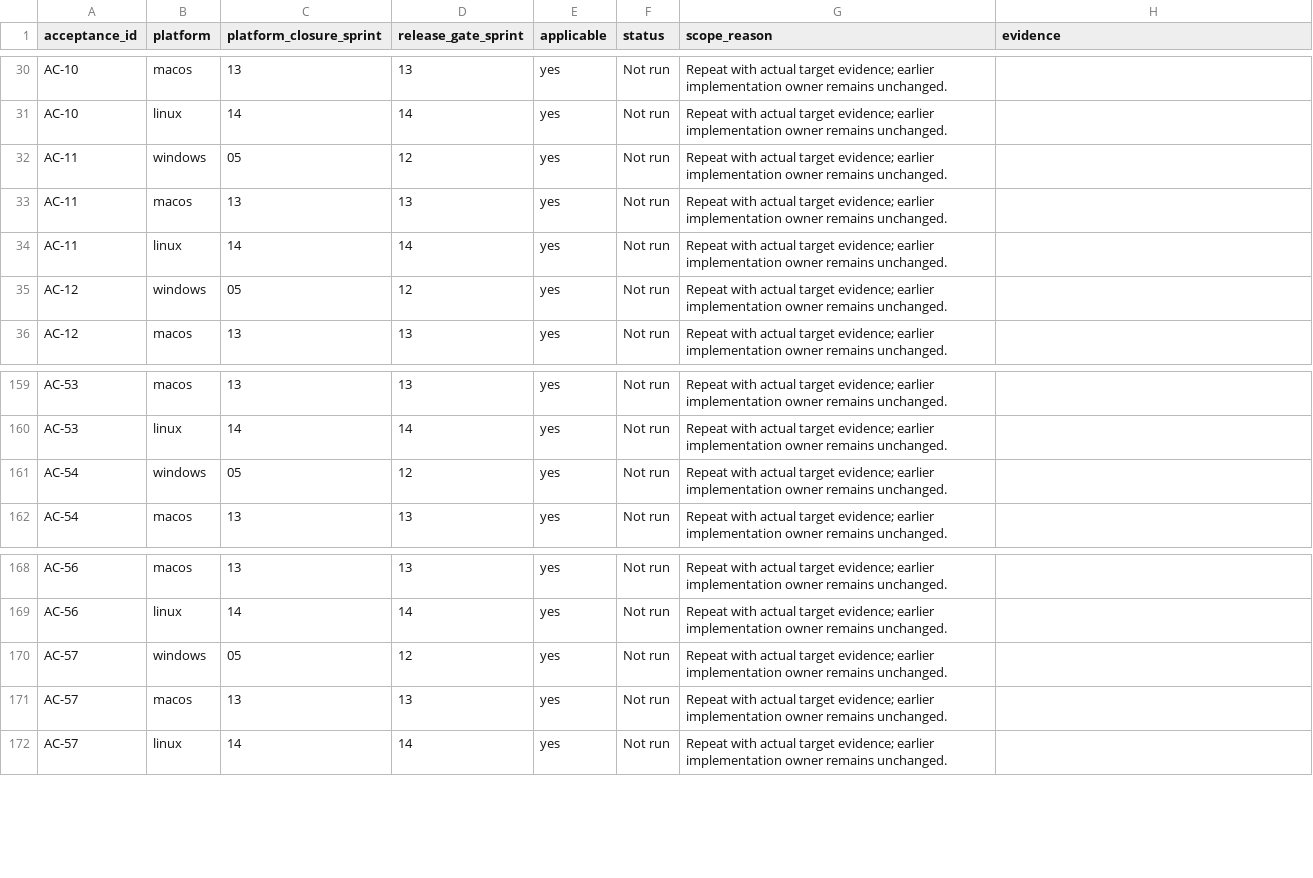
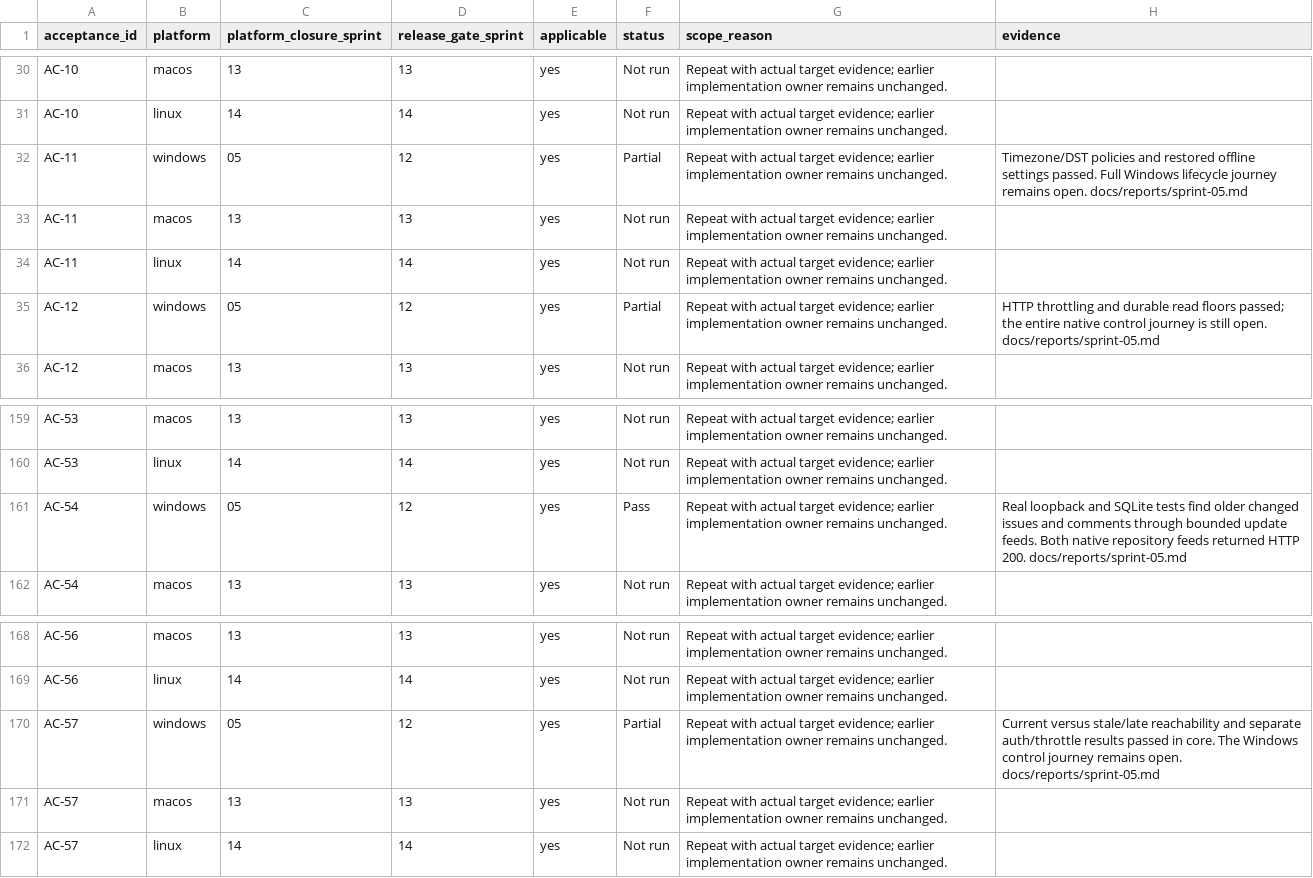
Before and after one commit to joshmarkovic/threadline, a CSV file: docs/spec/acceptance_platform_traceability.csv, drawn as a sheet; only a part is shown, gaps mark what is left out.

```diff
--- a/docs/spec/acceptance_platform_traceability.csv
+++ b/docs/spec/acceptance_platform_traceability.csv
@@ -31,6 +31,6 @@ AC-10,macos,13,13,yes,Not run,Repeat with actual target evidence; earlier implem
 AC-10,linux,14,14,yes,Not run,Repeat with actual target evidence; earlier implementation owner remains unchanged.,
-AC-11,windows,05,12,yes,Not run,Repeat with actual target evidence; earlier implementation owner remains unchanged.,
+AC-11,windows,05,12,yes,Partial,Repeat with actual target evidence; earlier implementation owner remains unchanged.,Timezone/DST policies and restored offline settings passed. Full Windows lifecycle journey remains open. docs/reports/sprint-05.md
 AC-11,macos,13,13,yes,Not run,Repeat with actual target evidence; earlier implementation owner remains unchanged.,
 AC-11,linux,14,14,yes,Not run,Repeat with actual target evidence; earlier implementation owner remains unchanged.,
-AC-12,windows,05,12,yes,Not run,Repeat with actual target evidence; earlier implementation owner remains unchanged.,
+AC-12,windows,05,12,yes,Partial,Repeat with actual target evidence; earlier implementation owner remains unchanged.,HTTP throttling and durable read floors passed; the entire native control journey is still open. docs/reports/sprint-05.md
 AC-12,macos,13,13,yes,Not run,Repeat with actual target evidence; earlier implementation owner remains unchanged.,
@@ -160,3 +160,3 @@ AC-53,macos,13,13,yes,Not run,Repeat with actual target evidence; earlier implem
 AC-53,linux,14,14,yes,Not run,Repeat with actual target evidence; earlier implementation owner remains unchanged.,
-AC-54,windows,05,12,yes,Not run,Repeat with actual target evidence; earlier implementation owner remains unchanged.,
+AC-54,windows,05,12,yes,Pass,Repeat with actual target evidence; earlier implementation owner remains unchanged.,Real loopback and SQLite tests find older changed issues and comments through bounded update feeds. Both native repository feeds returned HTTP 200. docs/reports/sprint-05.md
 AC-54,macos,13,13,yes,Not run,Repeat with actual target evidence; earlier implementation owner remains unchanged.,
@@ -169,3 +169,3 @@ AC-56,macos,13,13,yes,Not run,Repeat with actual target evidence; earlier implem
 AC-56,linux,14,14,yes,Not run,Repeat with actual target evidence; earlier implementation owner remains unchanged.,
-AC-57,windows,05,12,yes,Not run,Repeat with actual target evidence; earlier implementation owner remains unchanged.,
+AC-57,windows,05,12,yes,Partial,Repeat with actual target evidence; earlier implementation owner remains unchanged.,Current versus stale/late reachability and separate auth/throttle results passed in core. The Windows control journey remains open. docs/reports/sprint-05.md
 AC-57,macos,13,13,yes,Not run,Repeat with actual target evidence; earlier implementation owner remains unchanged.,
```
Also changed, not shown: docs/spec/acceptance_traceability.csv, docs/spec/requirement_platform_traceability.csv, 5 other files.
